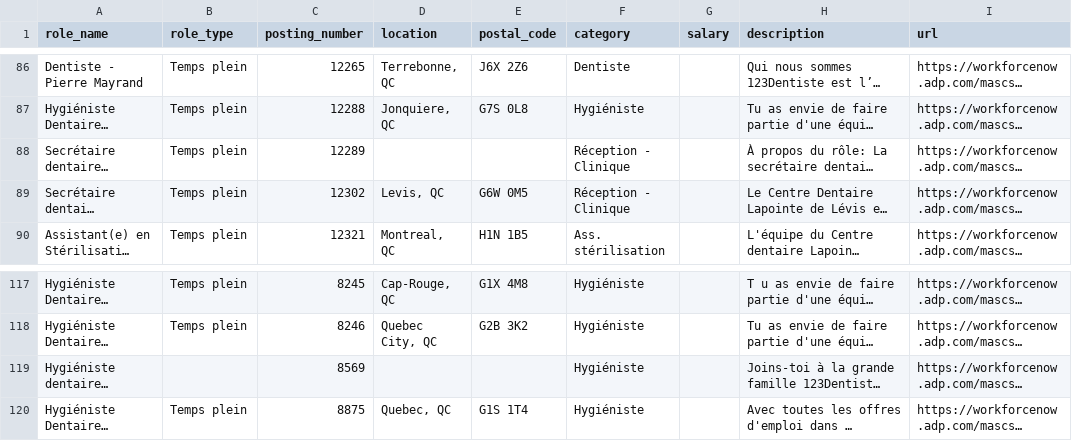
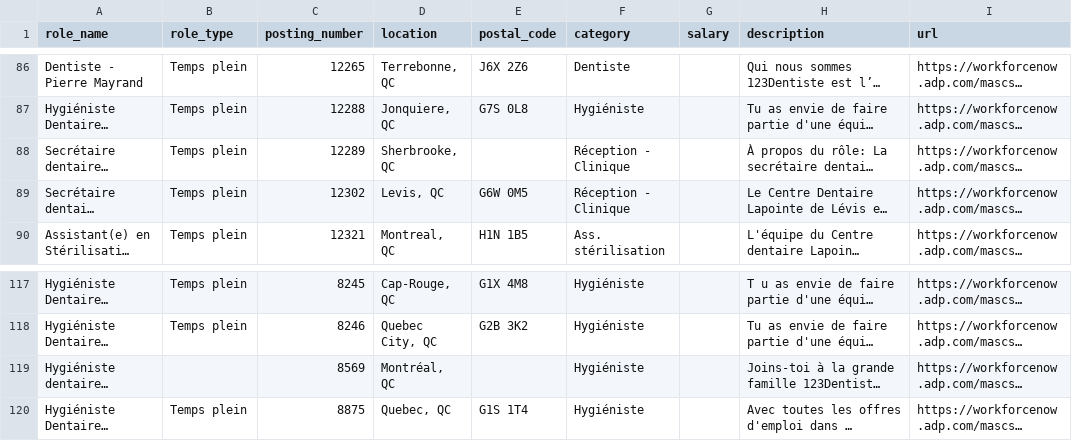
Before and after one commit to chaotic-joy/Touchscreen-Job-Board, a CSV file: jobs_quebec.csv, drawn as a sheet; only a part is shown, gaps mark what is left out; long unchanged cells end in …; the diff names each change by its address in the sheet, - before the commit and + after, or states it on an @@ line.

```diff
--- a/jobs_quebec.csv
+++ b/jobs_quebec.csv
-D88 (location): (empty)
+D88 (location): Sherbrooke, QC
-D119 (location): (empty)
+D119 (location): Montréal, QC
```
Also changed, not shown: 1 other file.
